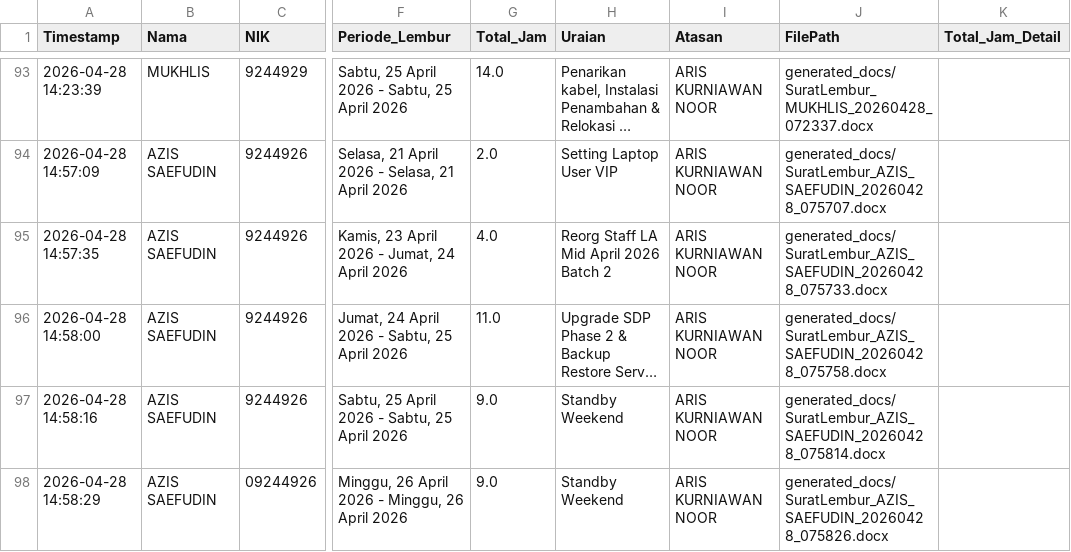
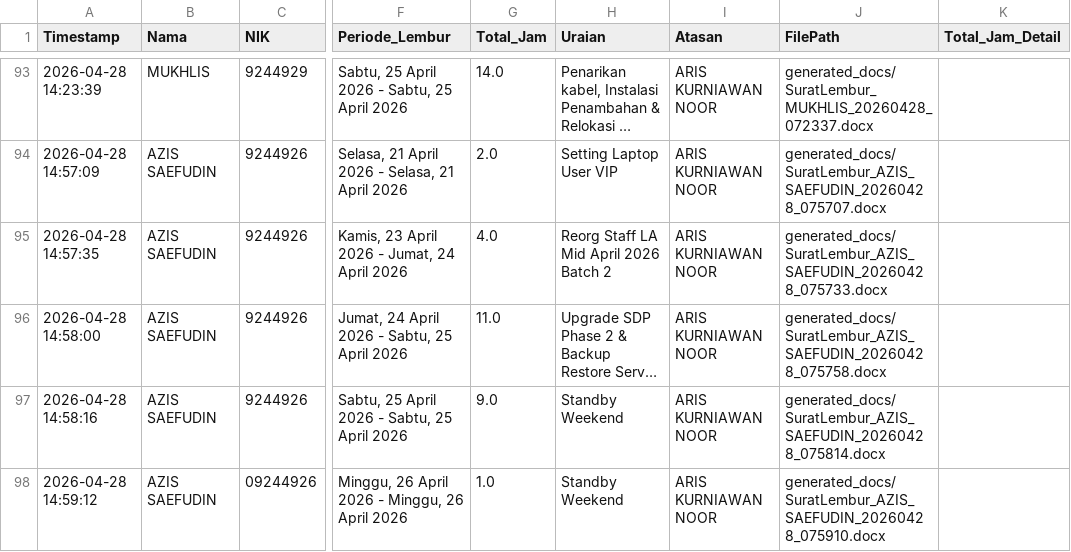
Before and after one commit to anggadevnet/formlemburlmd, a CSV file: database_lembur.csv, drawn as a sheet; only a part is shown, gaps mark what is left out; long unchanged cells end in …; the diff names each change by its address in the sheet, - before the commit and + after, or states it on an @@ line.

Commit message:
Update DB: AZIS SAEFUDIN

```diff
--- a/database_lembur.csv
+++ b/database_lembur.csv
-A98 (Timestamp): 2026-04-28 14:58:29
+A98 (Timestamp): 2026-04-28 14:59:12
-G98 (Total_Jam): 9.0
+G98 (Total_Jam): 1.0
-J98 (FilePath): generated_docs/SuratLembur_AZIS_SAEFUDIN_20260428_075826.docx
+J98 (FilePath): generated_docs/SuratLembur_AZIS_SAEFUDIN_20260428_075910.docx
```
